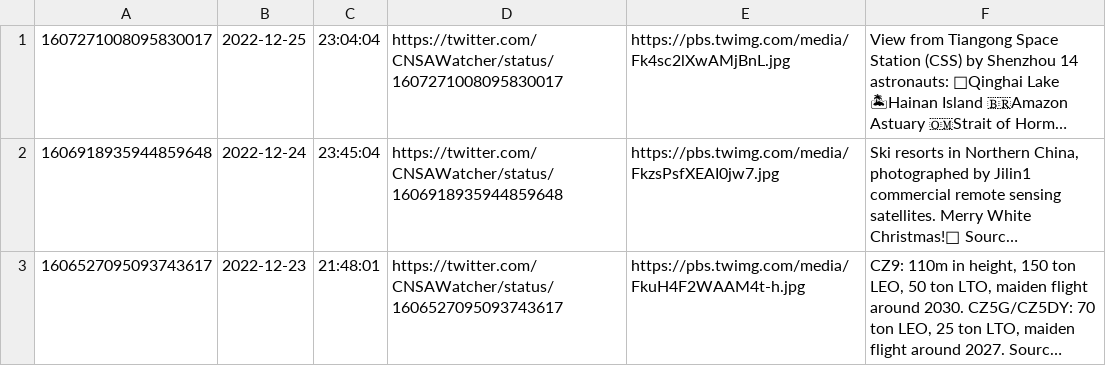
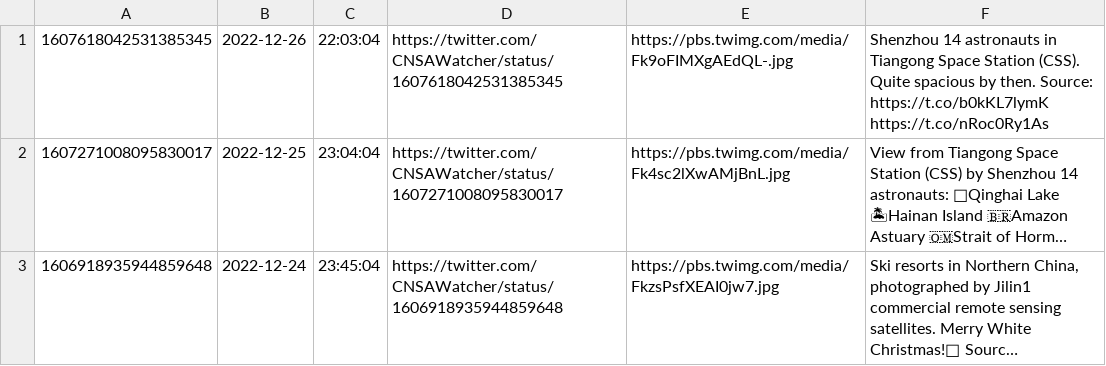
Before and after one commit to CNSAWatcher/cnsawatcher.github.io, a CSV file: scripts/twint/tweets.csv, drawn as a sheet; only a part is shown; the shorter side is filled out with more unchanged rows; long unchanged cells end in …; the diff names each change by its address in the sheet, - before the commit and + after, or states it on an @@ line.

```diff
--- a/scripts/twint/tweets.csv
+++ b/scripts/twint/tweets.csv
+row 1: 1607618042531385345 | 2022-12-26 | 22:03:04 | https://twitter.com/CNSAWatcher/status/1607618042531385345 | https://pbs.twimg.com/media/Fk9oFIMXgAEdQL-.jpg | Shenzhou 14 astronauts in Tiangong Space Station (CSS). Quite spacious by then. Source: https://t.co/b0kKL7lymK https://t.co/nRoc0Ry1As
```
Also changed, not shown: scripts/twint/tweetsTmp.csv, 2 other files.
